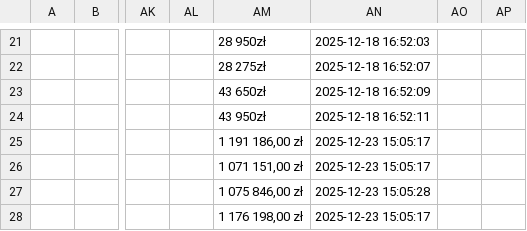
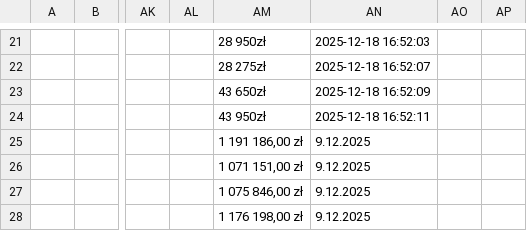
Before and after one commit to Blackout-god/price-table-data-Unia-Development, a CSV file: ceny_inwestycje.csv, drawn as a sheet; only a part is shown, gaps mark what is left out; the diff names each change by its address in the sheet, - before the commit and + after, or states it on an @@ line.

Commit message:
Gov CSV Update

```diff
--- a/ceny_inwestycje.csv
+++ b/ceny_inwestycje.csv
-AN25:AN26: 2025-12-23 15:05:17
+AN25:AN26: 9.12.2025
-AN27: 2025-12-23 15:05:28
+AN27: 9.12.2025
-AN28: 2025-12-23 15:05:17
+AN28: 9.12.2025
```
